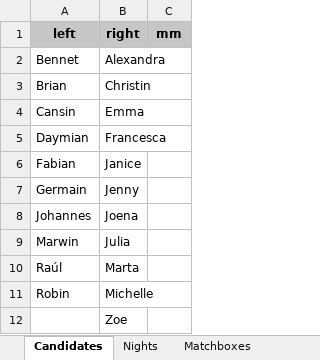
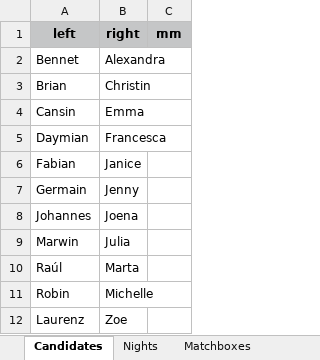
Before and after one commit to proxophy/aytogermany, an Excel workbook: data/vip2026.xlsx, sheet Candidates, drawn as a sheet; values as stored, in another font and other column widths than the file's, no borders; the diff names each change by its address in the sheet, - before the commit and + after, or states it on an @@ line.

Commit message:
vip2026 functionality with Laurenz

```diff
--- a/data/vip2026.xlsx (sheet Candidates)
+++ b/data/vip2026.xlsx (sheet Candidates)
-A12 (left): (empty)
+A12 (left): Laurenz
```
Also changed, not shown: 6 other files.
